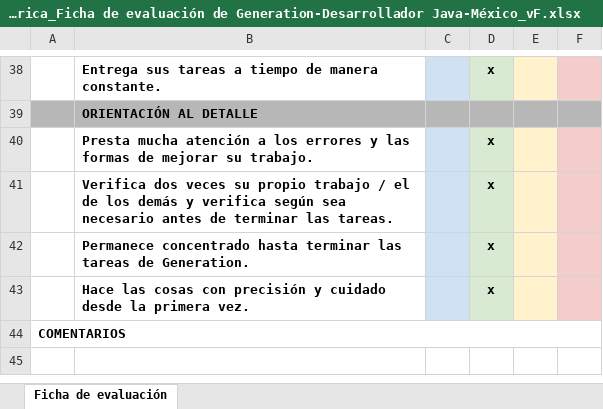
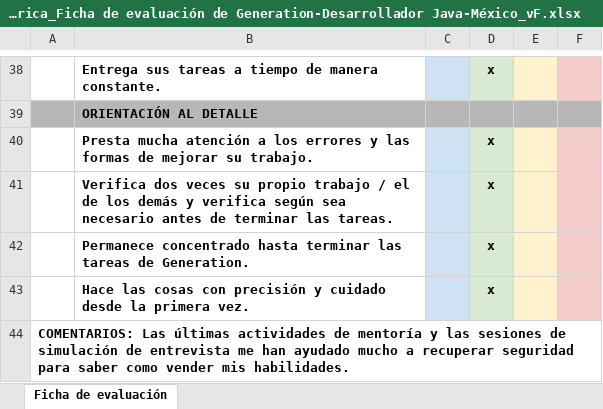
Before and after one commit to NiverMtz/bootcamp-generation-java-fullstack, an Excel workbook: Rúbrica_Ficha de evaluación de Generation-Desarrollador Java-México_vF.xlsx, sheet Ficha de evaluación, drawn as a sheet; only a part is shown, gaps mark what is left out; values as stored, in another font and other column widths than the file's, no borders; the diff names each change by its address in the sheet, - before the commit and + after, or states it on an @@ line.

```diff
--- a/Rúbrica_Ficha de evaluación de Generation-Desarrollador Java-México_vF.xlsx (sheet Ficha de evaluación)
+++ b/Rúbrica_Ficha de evaluación de Generation-Desarrollador Java-México_vF.xlsx (sheet Ficha de evaluación)
-A44: COMENTARIOS
+A44: COMENTARIOS: Las últimas actividades de mentoría y las sesiones de simulación de entrevista me han ayudado mucho a recuperar seguridad para saber como vender mis habilidades.
```
Also changed, not shown: 5 other files.
